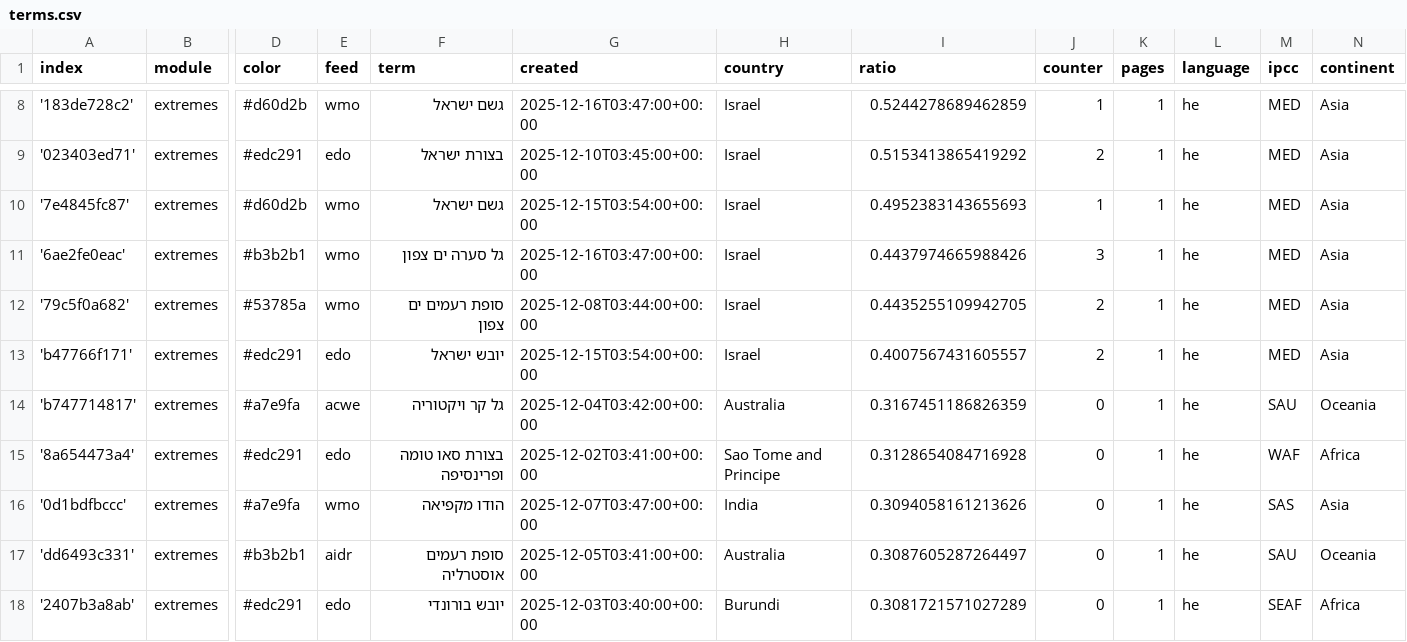
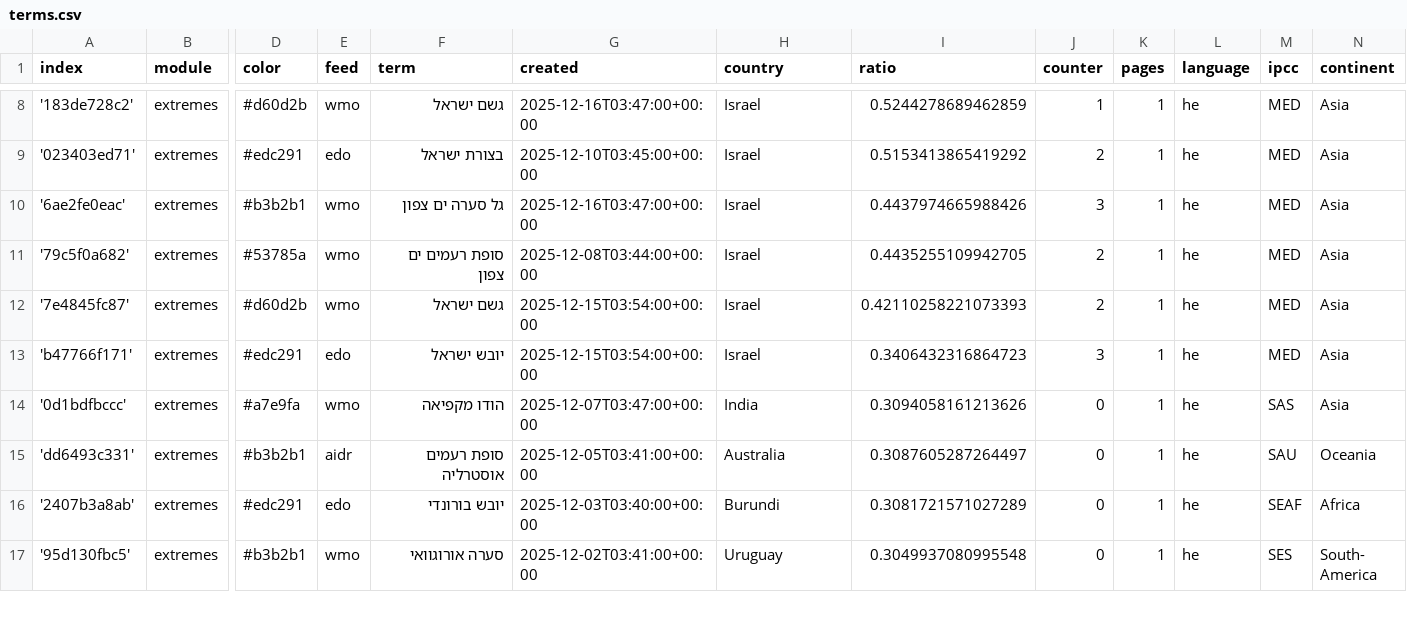
Before and after one commit to picawe-news/hebrewExtremes, a CSV file: terms.csv, drawn as a sheet; only a part is shown, gaps mark what is left out; the shorter side is filled out with more unchanged rows; removed rows and columns are numbered as before the commit, all else as after; rows hold the shown columns only; the diff names each change by its address in the sheet, - before the commit and + after, or states it on an @@ line.

Commit message:
Commit from GitHub Actions (harvest:0.0)

```diff
--- a/terms.csv
+++ b/terms.csv
-row 10: '7e4845fc87' | extremes | #d60d2b | wmo | גשם ישראל | 2025-12-15T03:54:00+00:00 | Israel | 0.4952383143655693 | 1 | 1 | he | MED | Asia
+row 12: '7e4845fc87' | extremes | #d60d2b | wmo | גשם ישראל | 2025-12-15T03:54:00+00:00 | Israel | 0.42110258221073393 | 2 | 1 | he | MED | Asia
-I13 (ratio): 0.4007567431605557
+I13 (ratio): 0.3406432316864723
-J13 (counter): 2
+J13 (counter): 3
-row 14: 'b747714817' | extremes | #a7e9fa | acwe | גל קר ויקטוריה | 2025-12-04T03:42:00+00:00 | Australia | 0.3167451186826359 | 0 | 1 | he | SAU | Oceania
-row 15: '8a654473a4' | extremes | #edc291 | edo | בצורת סאו טומה ופרינסיפה | 2025-12-02T03:41:00+00:00 | Sao Tome and Principe | 0.3128654084716928 | 0 | 1 | he | WAF | Africa
```
